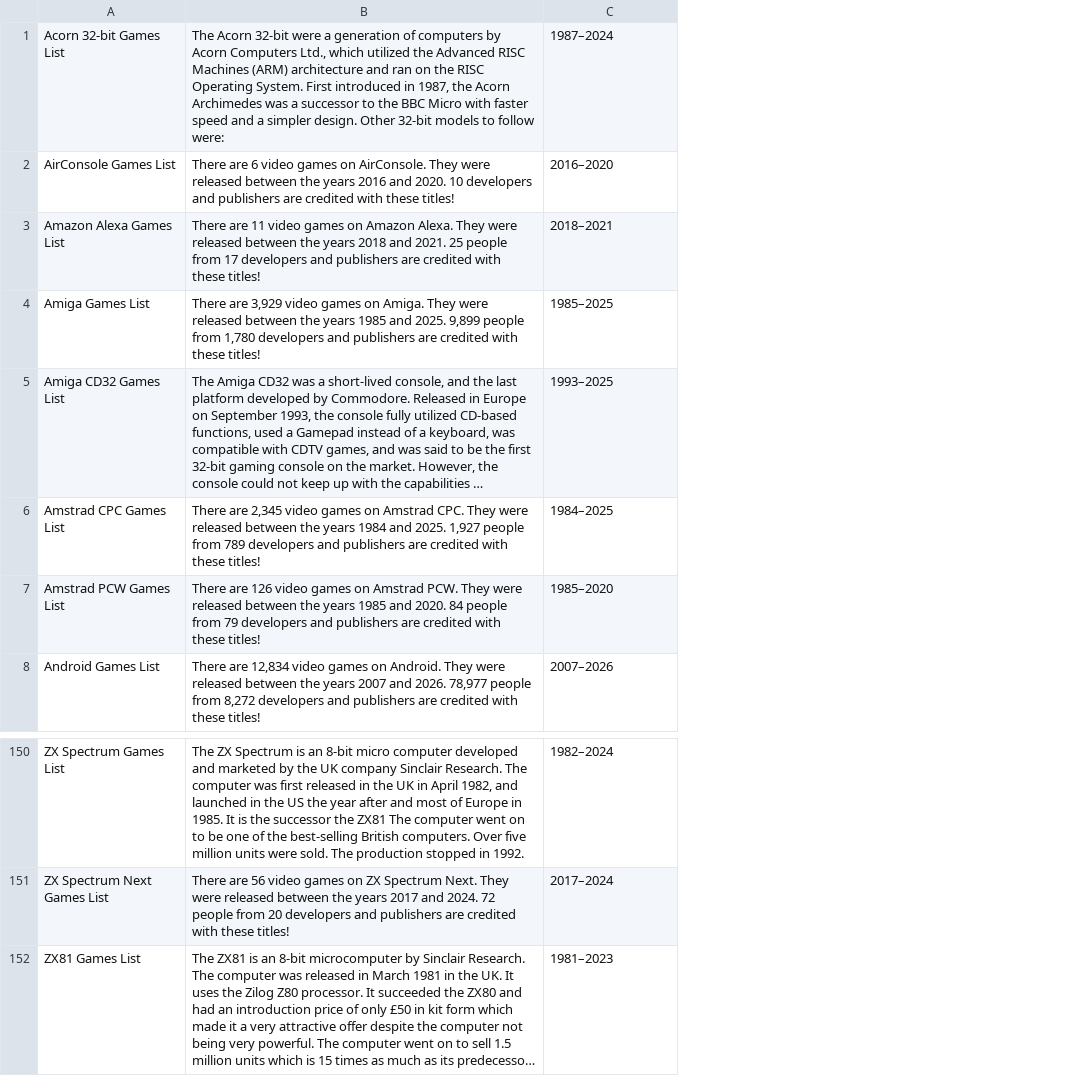
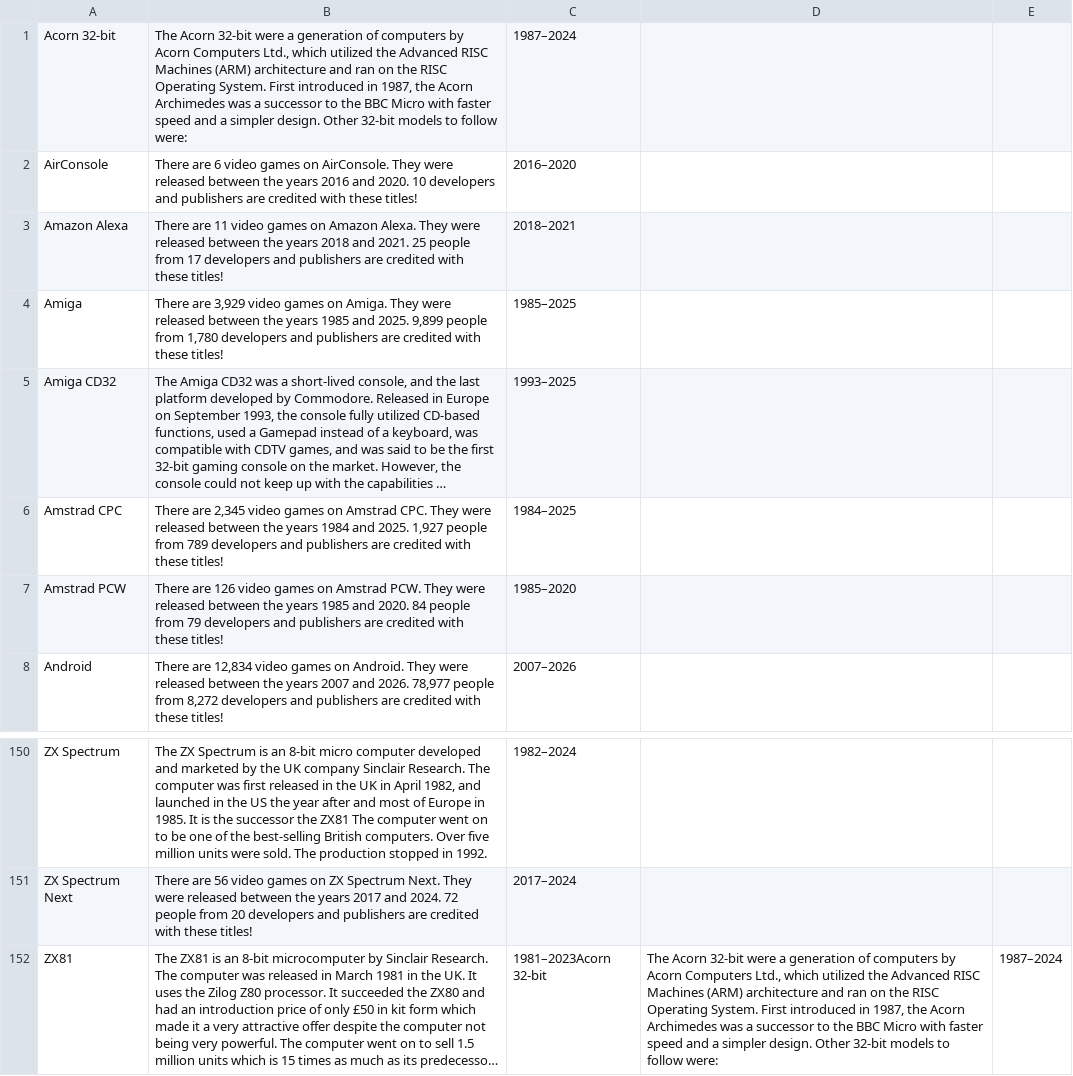
Before and after one commit to ziad-eliwa/videogamedb-scraper, a CSV file: csv/platform.csv, drawn as a sheet; only a part is shown, gaps mark what is left out; long unchanged cells end in …; removed rows and columns are numbered as before the commit, all else as after; the diff names each change by its address in the sheet, - before the commit and + after, or states it on an @@ line.

Commit message:
Finished loading data into the database

```diff
--- a/csv/platform.csv
+++ b/csv/platform.csv
-column A, rows 1-8: Acorn 32-bit Games List | AirConsole Games List | Amazon Alexa Games List | Amiga Games List | Amiga CD32 Games List | Amstrad CPC Games List | Amstrad PCW Games List | Android Games List; rows 150-152: ZX Spectrum Games List | ZX Spectrum Next Games List | ZX81 Games List
+column A, rows 1-8: Acorn 32-bit | AirConsole | Amazon Alexa | Amiga | Amiga CD32 | Amstrad CPC | Amstrad PCW | Android; rows 150-152: ZX Spectrum | ZX Spectrum Next | ZX81
+column D, row 152: The Acorn 32-bit were a generation of computers by Acorn Computers Ltd., which utilized the Advanced RISC Machines (ARM) architecture and ran on the RISC Operating System. First introduced in 1987, the Acorn Archimedes was a successor to the BBC Micro with faster speed and a simpler design. Other 32-bit models to follow were:
+column E, row 152: 1987–2024
-C152: 1981–2023
+C152: 1981–2023Acorn 32-bit
```
Also changed, not shown: csv/TechSpecsRelease.csv, 8 other files.
